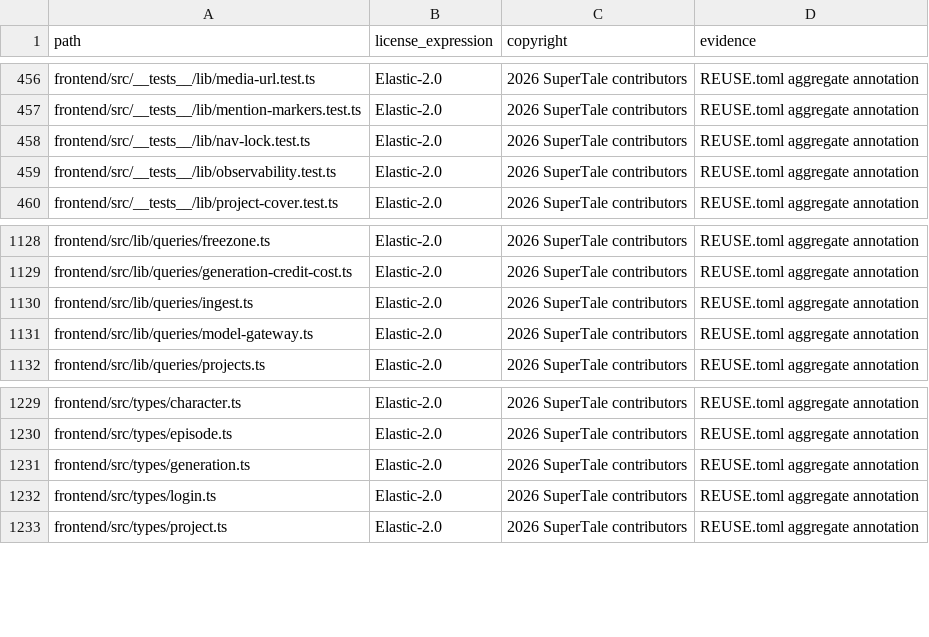
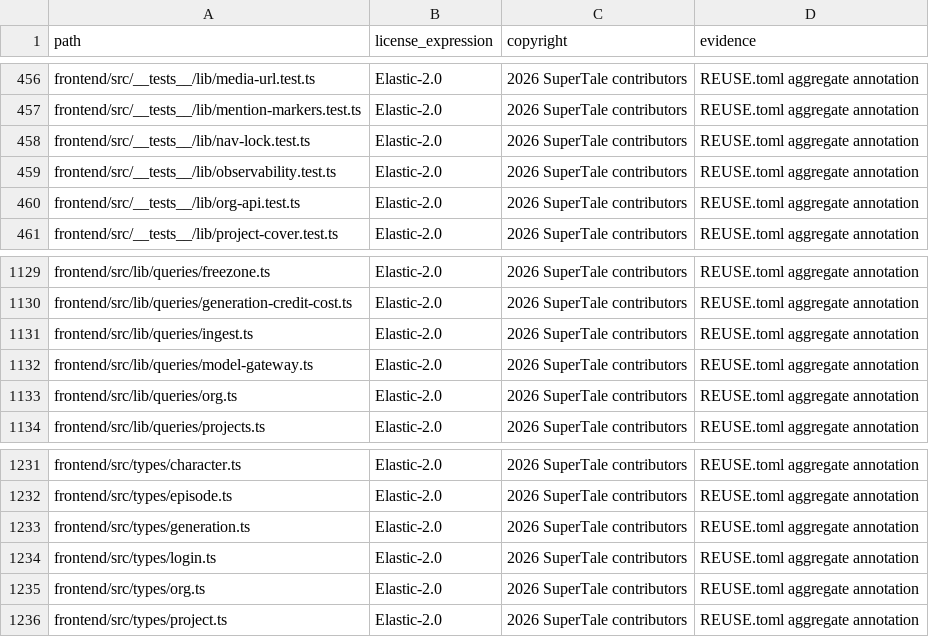
Before and after one commit to georgeatparallel/dramaclaw, a CSV file: license-inventory.csv, drawn as a sheet; only a part is shown, gaps mark what is left out.

Commit message:
feat(frontend): add organization product client contracts
Signed-off-by: handan <handanhhhy@gmail.com>

```diff
--- a/license-inventory.csv
+++ b/license-inventory.csv
@@ -459,2 +459,3 @@ frontend/src/__tests__/lib/nav-lock.test.ts,Elastic-2.0,2026 SuperTale contribut
 frontend/src/__tests__/lib/observability.test.ts,Elastic-2.0,2026 SuperTale contributors,REUSE.toml aggregate annotation
+frontend/src/__tests__/lib/org-api.test.ts,Elastic-2.0,2026 SuperTale contributors,REUSE.toml aggregate annotation
 frontend/src/__tests__/lib/project-cover.test.ts,Elastic-2.0,2026 SuperTale contributors,REUSE.toml aggregate annotation
@@ -1131,2 +1132,3 @@ frontend/src/lib/queries/ingest.ts,Elastic-2.0,2026 SuperTale contributors,REUSE
 frontend/src/lib/queries/model-gateway.ts,Elastic-2.0,2026 SuperTale contributors,REUSE.toml aggregate annotation
+frontend/src/lib/queries/org.ts,Elastic-2.0,2026 SuperTale contributors,REUSE.toml aggregate annotation
 frontend/src/lib/queries/projects.ts,Elastic-2.0,2026 SuperTale contributors,REUSE.toml aggregate annotation
@@ -1232,2 +1234,3 @@ frontend/src/types/generation.ts,Elastic-2.0,2026 SuperTale contributors,REUSE.t
 frontend/src/types/login.ts,Elastic-2.0,2026 SuperTale contributors,REUSE.toml aggregate annotation
+frontend/src/types/org.ts,Elastic-2.0,2026 SuperTale contributors,REUSE.toml aggregate annotation
 frontend/src/types/project.ts,Elastic-2.0,2026 SuperTale contributors,REUSE.toml aggregate annotation
```
Also changed, not shown: 5 other files.
